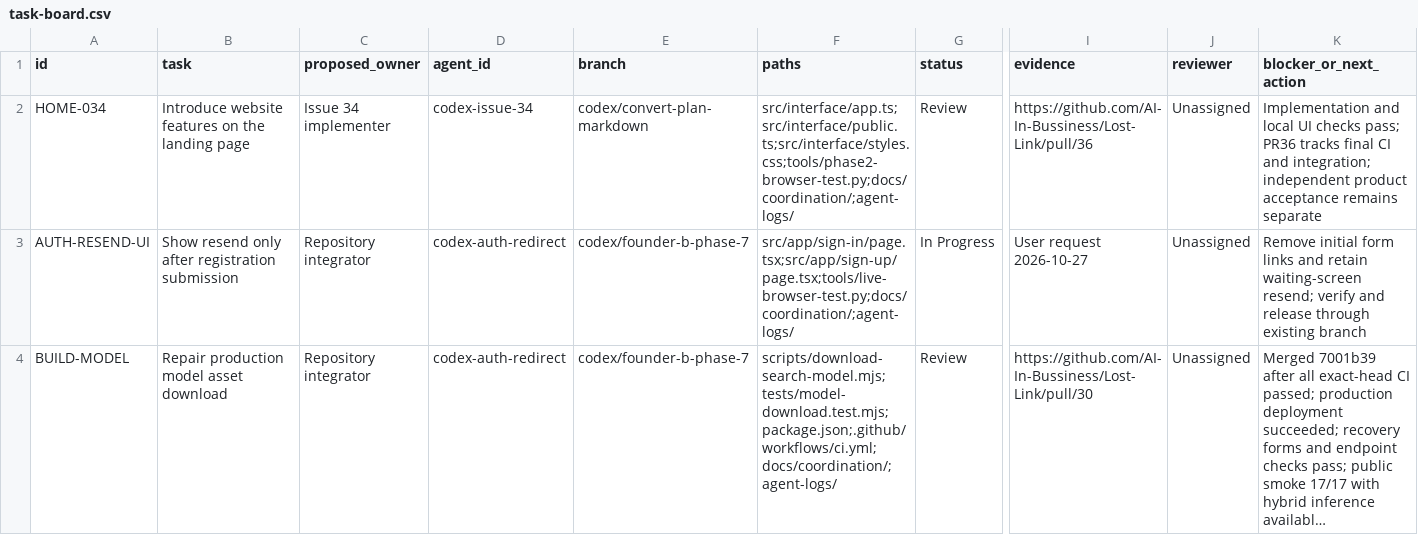
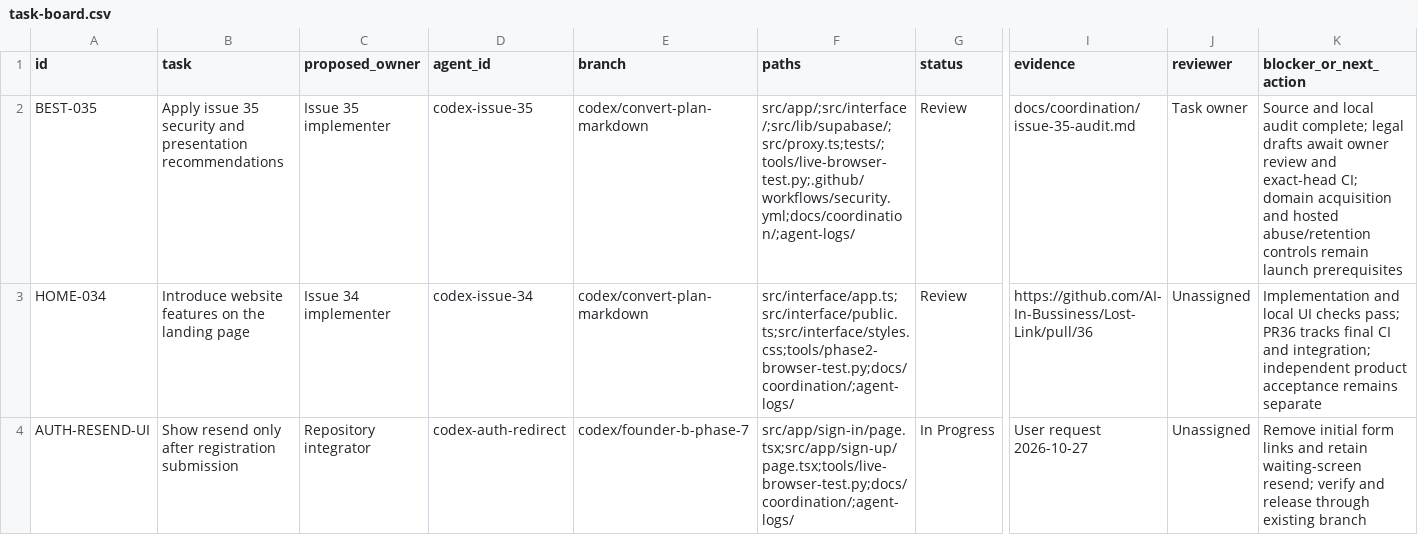
Before and after one commit to AI-In-Bussiness/Lost-Link, a CSV file: docs/coordination/task-board.csv, drawn as a sheet; only a part is shown, gaps mark what is left out; the shorter side is filled out with more unchanged rows; long unchanged cells end in …; rows hold the shown columns only; the diff names each change by its address in the sheet, - before the commit and + after, or states it on an @@ line.

Commit message:
Harden browser and session security; add policy drafts and favicon

```diff
--- a/docs/coordination/task-board.csv
+++ b/docs/coordination/task-board.csv
+row 2: BEST-035 | Apply issue 35 security and presentation recommendations | Issue 35 implementer | codex-issue-35 | codex/convert-plan-markdown | src/app/;src/interface/;src/lib/supabase/;src/proxy.ts;tests/;tools/live-browser-test.py;.github/workflows/security.yml;docs/coordination/;agent-logs/ | Review | docs/coordination/issue-35-audit.md | Task owner | Source and local audit complete; legal drafts await owner review and exact-head CI; domain acquisition and hosted abuse/retention controls remain launch prerequisites
```
Also changed, not shown: 29 other files.
